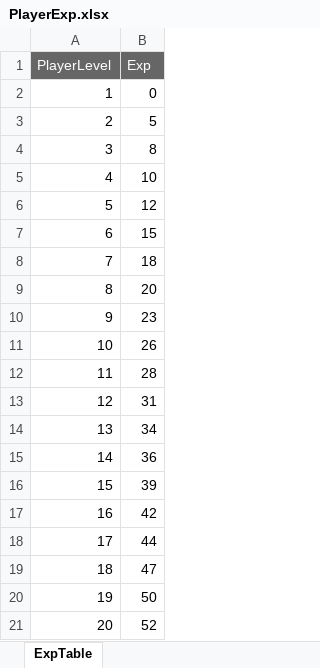
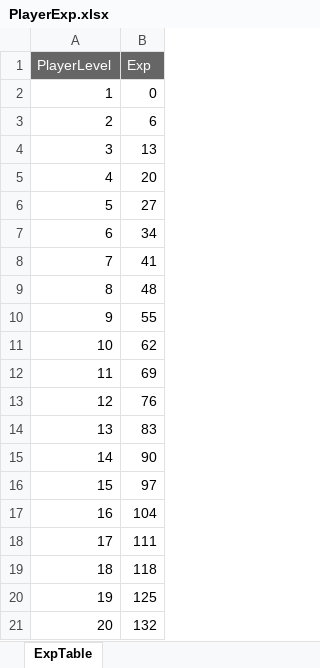
Before and after one commit to K-0865/F_Portfolio, an Excel workbook: Assets/DataTable/XlsFile/PlayerExp.xlsx, sheet ExpTable, drawn as a sheet; values as stored, in another font and other column widths than the file's, no borders; the diff names each change by its address in the sheet, - before the commit and + after, or states it on an @@ line.

```diff
--- a/Assets/DataTable/XlsFile/PlayerExp.xlsx (sheet ExpTable)
+++ b/Assets/DataTable/XlsFile/PlayerExp.xlsx (sheet ExpTable)
-B3 (Exp): 5
+B3 (Exp): 6
-B4 (Exp): 8
+B4 (Exp): 13
-B5 (Exp): 10
+B5 (Exp): 20
-B6 (Exp): 12
+B6 (Exp): 27
-B7 (Exp): 15
+B7 (Exp): 34
-B8 (Exp): 18
+B8 (Exp): 41
-B9 (Exp): 20
+B9 (Exp): 48
-B10 (Exp): 23
+B10 (Exp): 55
-B11 (Exp): 26
+B11 (Exp): 62
-B12 (Exp): 28
+B12 (Exp): 69
-B13 (Exp): 31
+B13 (Exp): 76
-B14 (Exp): 34
+B14 (Exp): 83
-B15 (Exp): 36
+B15 (Exp): 90
-B16 (Exp): 39
+B16 (Exp): 97
-B17 (Exp): 42
+B17 (Exp): 104
-B18 (Exp): 44
+B18 (Exp): 111
-B19 (Exp): 47
+B19 (Exp): 118
-B20 (Exp): 50
+B20 (Exp): 125
-B21 (Exp): 52
+B21 (Exp): 132
```
Also changed, not shown: 44 other files.
